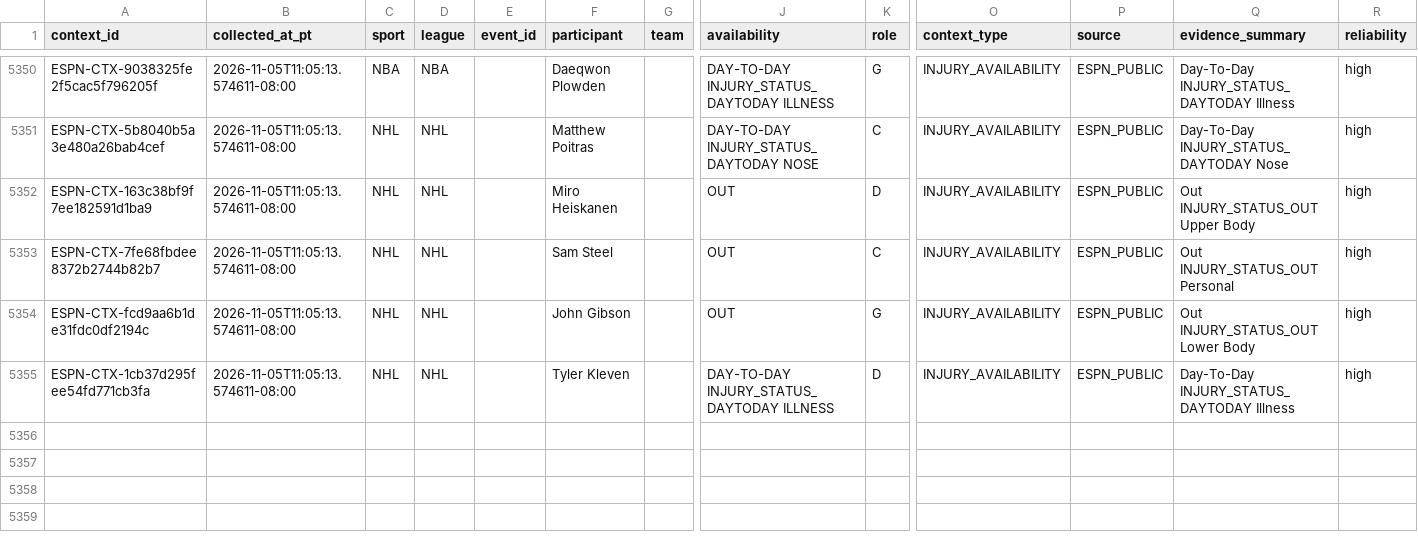
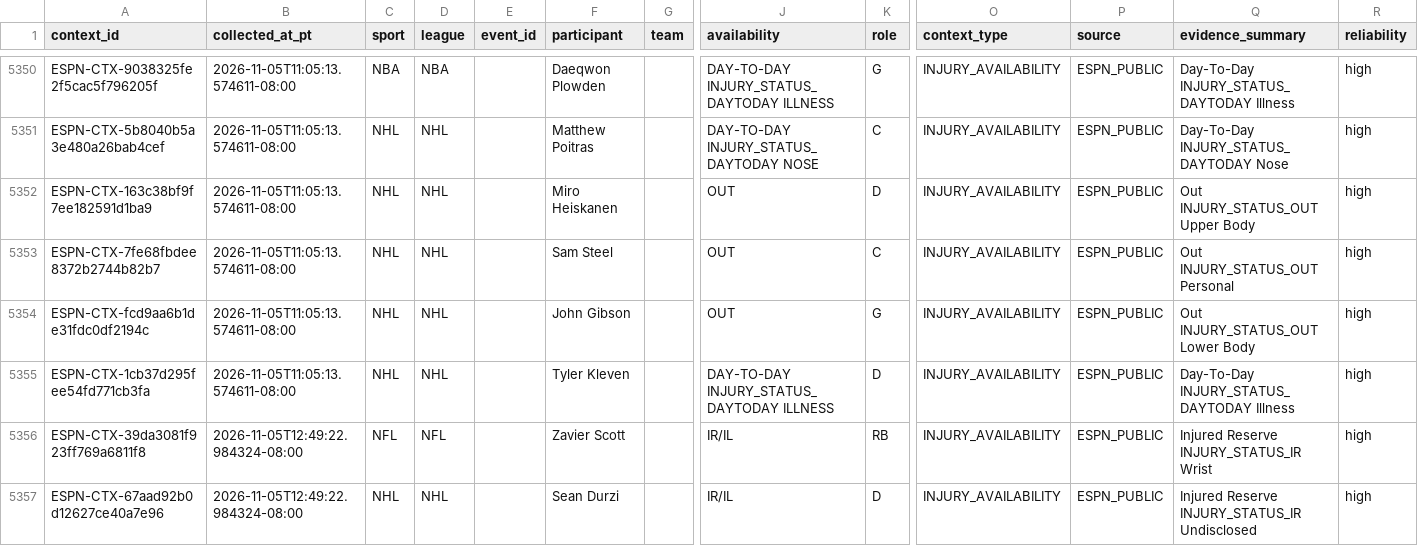
Before and after one commit to JordonNes/JordonNes.github.io, a CSV file: data/espn_context.csv, drawn as a sheet; only a part is shown, gaps mark what is left out; rows hold the shown columns only; the diff names each change by its address in the sheet, - before the commit and + after, or states it on an @@ line.

```diff
--- a/data/espn_context.csv
+++ b/data/espn_context.csv
+row 5356: ESPN-CTX-39da3081f923ff769a6811f8 | 2026-11-05T12:49:22.984324-08:00 | NFL | NFL |  | Zavier Scott |  | IR/IL | RB | INJURY_AVAILABILITY | ESPN_PUBLIC | Injured Reserve INJURY_STATUS_IR Wrist | high
+row 5357: ESPN-CTX-67aad92b0d12627ce40a7e96 | 2026-11-05T12:49:22.984324-08:00 | NHL | NHL |  | Sean Durzi |  | IR/IL | D | INJURY_AVAILABILITY | ESPN_PUBLIC | Injured Reserve INJURY_STATUS_IR Undisclosed | high
```
Also changed, not shown: 3 other files.
